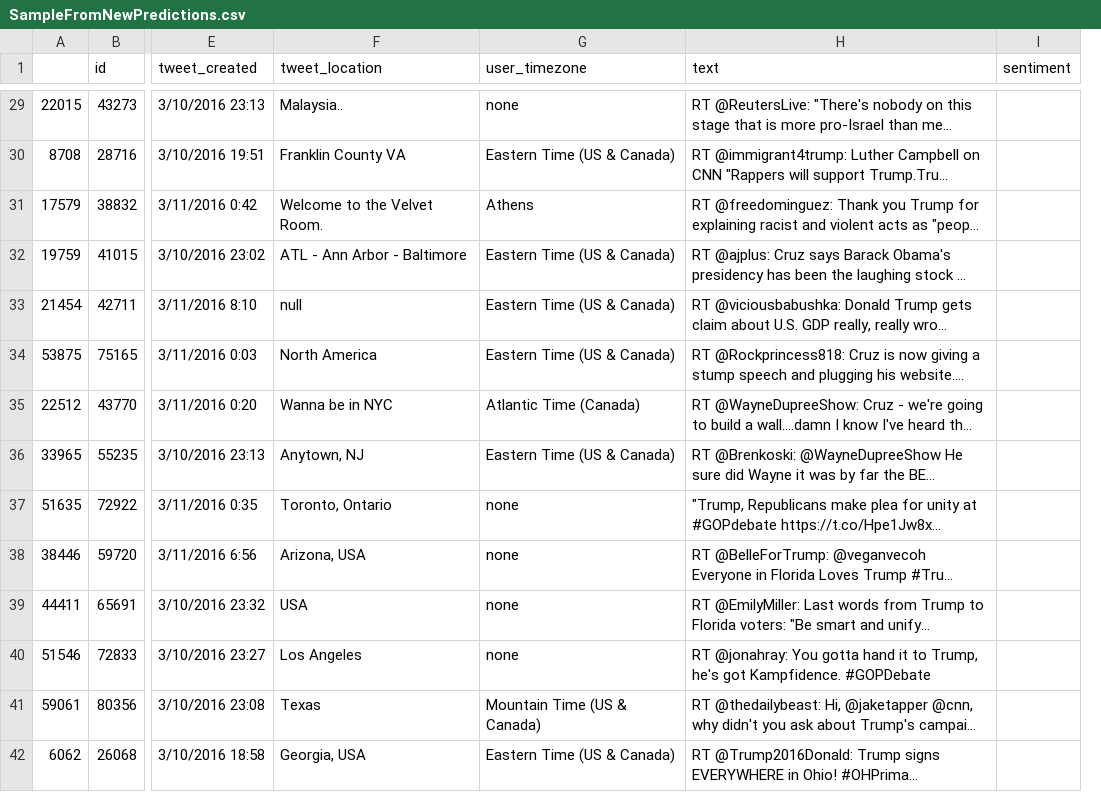
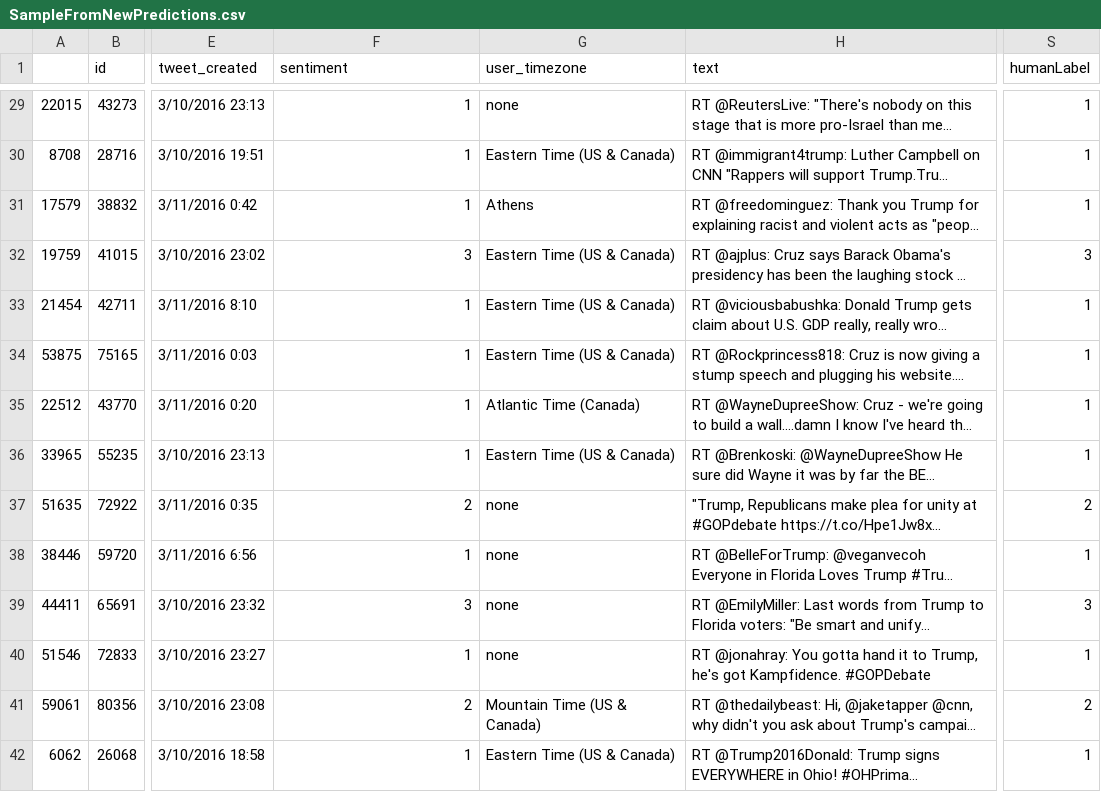
Before and after one commit to DRavnaas/data-mining-debate-analysis-v2, a CSV file: R/SampleFromNewPredictions.csv, drawn as a sheet; only a part is shown, gaps mark what is left out; long unchanged cells end in …; removed rows and columns are numbered as before the commit, all else as after; the diff covers the shown part only; the diff names each change by its address in the sheet, - before the commit and + after, or states it on an @@ line.

```diff
--- a/R/SampleFromNewPredictions.csv
+++ b/R/SampleFromNewPredictions.csv
-column I (sentiment), empty
+column S (humanLabel), rows 29-42: 1 | 1 | 1 | 3 | 1 | 1 | 1 | 1 | 2 | 1 | 3 | 1 | 2 | 1
-F1: tweet_location
+F1: sentiment
-F29 (sentiment): Malaysia..
+F29 (sentiment): 1
-F30 (sentiment): Franklin County VA
+F30 (sentiment): 1
-F31 (sentiment): Welcome to the Velvet Room.
+F31 (sentiment): 1
-F32 (sentiment): ATL - Ann Arbor - Baltimore
+F32 (sentiment): 3
-F33 (sentiment): null
+F33 (sentiment): 1
-F34 (sentiment): North America
+F34 (sentiment): 1
-F35 (sentiment): Wanna be in NYC
+F35 (sentiment): 1
-F36 (sentiment): Anytown, NJ
+F36 (sentiment): 1
-F37 (sentiment): Toronto, Ontario
+F37 (sentiment): 2
-F38 (sentiment): Arizona, USA
+F38 (sentiment): 1
-F39 (sentiment): USA
+F39 (sentiment): 3
-F40 (sentiment): Los Angeles
+F40 (sentiment): 1
-F41 (sentiment): Texas
+F41 (sentiment): 2
-F42 (sentiment): Georgia, USA
+F42 (sentiment): 1
```
Also changed, not shown: 86 edited cells elsewhere in this file, 6 other files.
